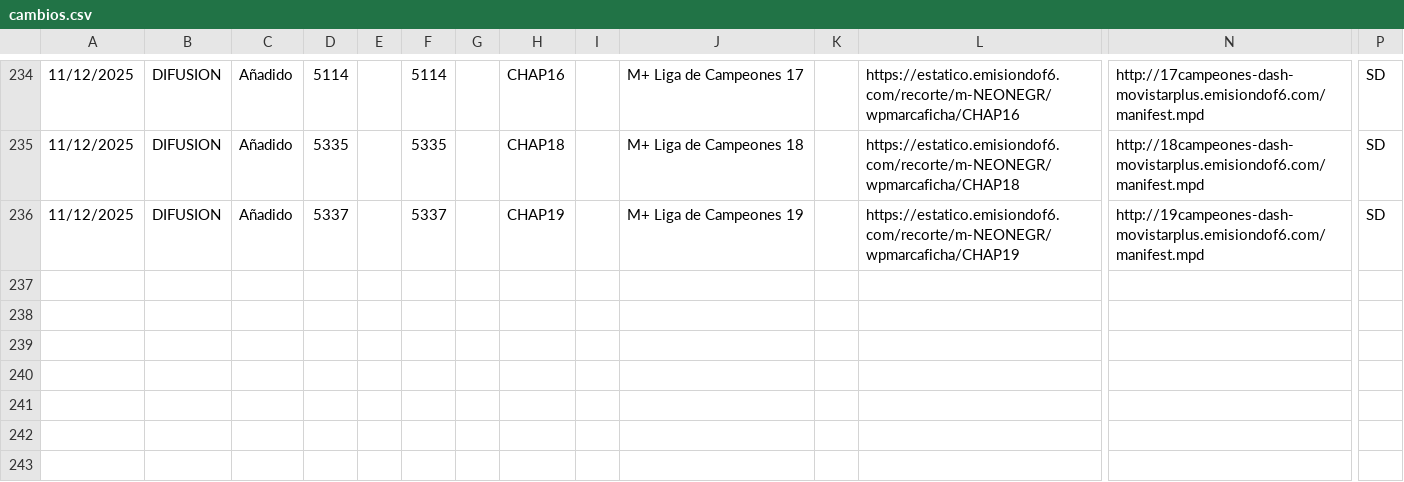
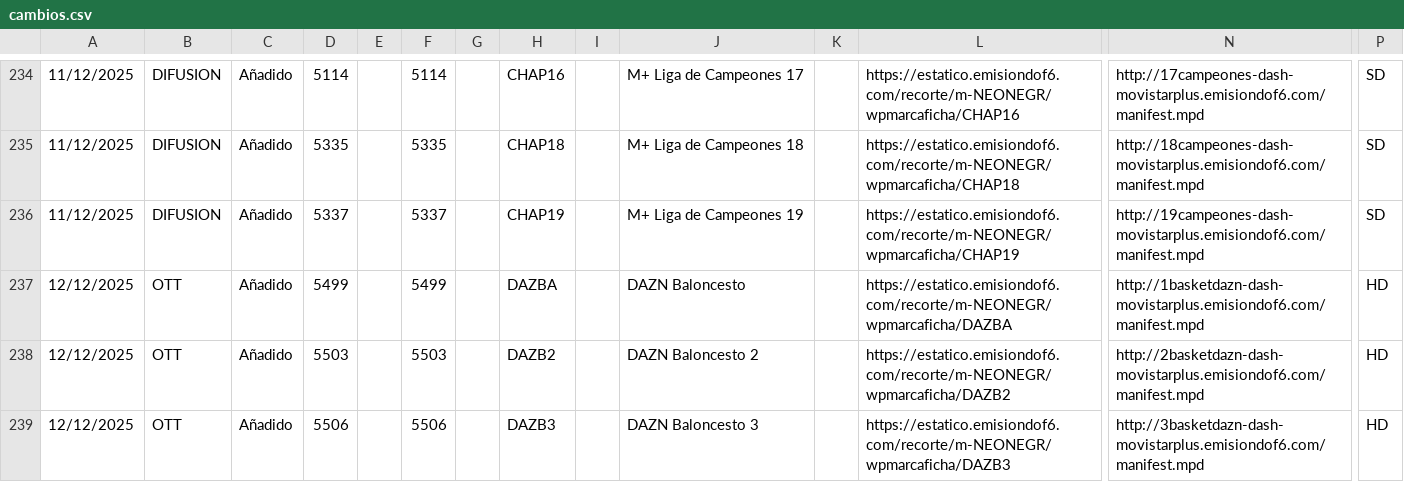
Before and after one commit to parotris3/Mfeed, a CSV file: cambios.csv, drawn as a sheet; only a part is shown, gaps mark what is left out; rows hold the shown columns only; the diff names each change by its address in the sheet, - before the commit and + after, or states it on an @@ line.

```diff
--- a/cambios.csv
+++ b/cambios.csv
+row 237: 12/12/2025 | OTT | Añadido | 5499 |  | 5499 |  | DAZBA |  | DAZN Baloncesto |  | https://estatico.emisiondof6.com/recorte/m-NEONEGR/wpmarcaficha/DAZBA | http://1basketdazn-dash-movistarplus.emisiondof6.com/manifest.mpd | HD
+row 238: 12/12/2025 | OTT | Añadido | 5503 |  | 5503 |  | DAZB2 |  | DAZN Baloncesto 2 |  | https://estatico.emisiondof6.com/recorte/m-NEONEGR/wpmarcaficha/DAZB2 | http://2basketdazn-dash-movistarplus.emisiondof6.com/manifest.mpd | HD
+row 239: 12/12/2025 | OTT | Añadido | 5506 |  | 5506 |  | DAZB3 |  | DAZN Baloncesto 3 |  | https://estatico.emisiondof6.com/recorte/m-NEONEGR/wpmarcaficha/DAZB3 | http://3basketdazn-dash-movistarplus.emisiondof6.com/manifest.mpd | HD
```
Also changed, not shown: difusion.csv, ott.csv.
